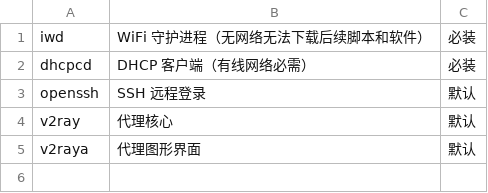
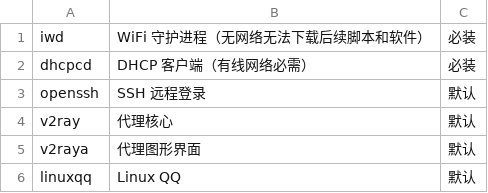
Before and after one commit to Csymaet/ArchInstall, a CSV file: apps/network.csv, drawn as a sheet; the diff names each change by its address in the sheet, - before the commit and + after, or states it on an @@ line.

```diff
--- a/apps/network.csv
+++ b/apps/network.csv
+row 6: linuxqq | Linux QQ | 默认
```
Also changed, not shown: apps/tools.csv, 2 other files.
